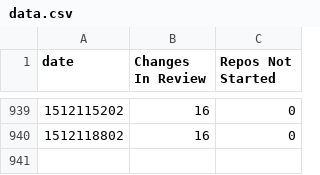
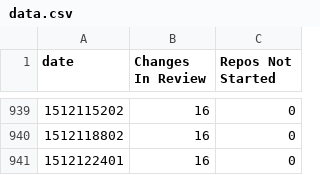
Before and after one commit to lbragstad/openstack-doc-migration-burndown, a CSV file: data.csv, drawn as a sheet; only a part is shown, gaps mark what is left out.

```diff
--- a/data.csv
+++ b/data.csv
@@ -940 +940,2 @@ date,Changes In Review,Repos Not Started
 1512118802,16,0
+1512122401,16,0
```
Also changed, not shown: 1 other file.
